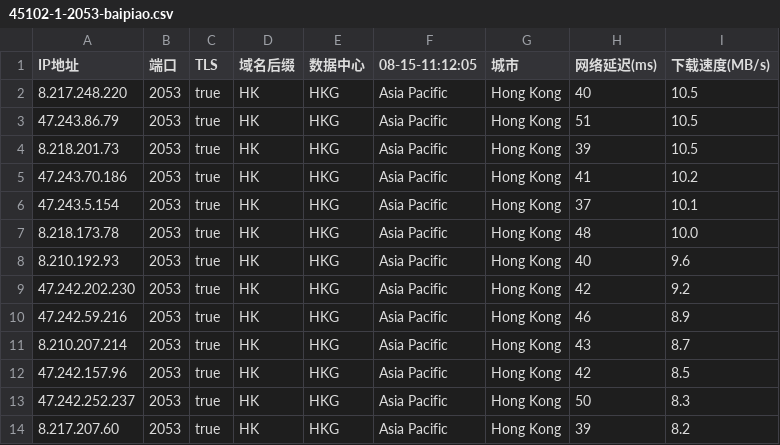
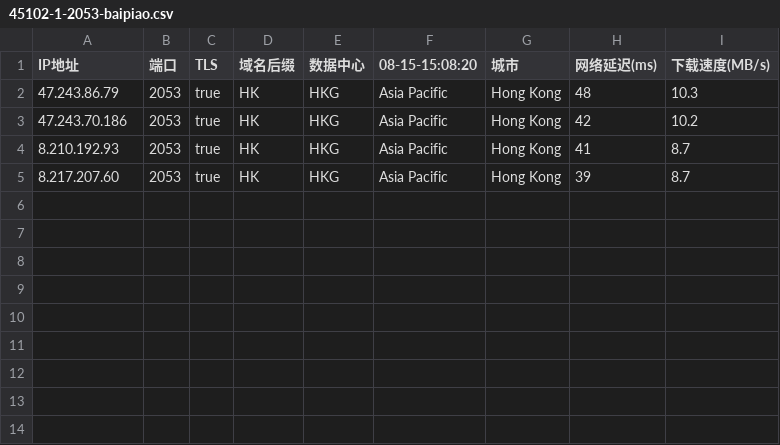
Before and after one commit to chuansuodiqiu/DownlodKV, a CSV file: 45102-1-2053-baipiao.csv, drawn as a sheet.

```diff
--- a/45102-1-2053-baipiao.csv
+++ b/45102-1-2053-baipiao.csv
@@ -1,14 +1,5 @@
-IP地址,端口,TLS,域名后缀,数据中心,08-15-11:12:05,城市,网络延迟(ms),下载速度(MB/s)
-8.217.248.220,2053,true,HK,HKG,Asia Pacific,Hong Kong,40,10.5
-47.243.86.79,2053,true,HK,HKG,Asia Pacific,Hong Kong,51,10.5
-8.218.201.73,2053,true,HK,HKG,Asia Pacific,Hong Kong,39,10.5
-47.243.70.186,2053,true,HK,HKG,Asia Pacific,Hong Kong,41,10.2
-47.243.5.154,2053,true,HK,HKG,Asia Pacific,Hong Kong,37,10.1
-8.218.173.78,2053,true,HK,HKG,Asia Pacific,Hong Kong,48,10.0
-8.210.192.93,2053,true,HK,HKG,Asia Pacific,Hong Kong,40,9.6
-47.242.202.230,2053,true,HK,HKG,Asia Pacific,Hong Kong,42,9.2
-47.242.59.216,2053,true,HK,HKG,Asia Pacific,Hong Kong,46,8.9
-8.210.207.214,2053,true,HK,HKG,Asia Pacific,Hong Kong,43,8.7
-47.242.157.96,2053,true,HK,HKG,Asia Pacific,Hong Kong,42,8.5
-47.242.252.237,2053,true,HK,HKG,Asia Pacific,Hong Kong,50,8.3
-8.217.207.60,2053,true,HK,HKG,Asia Pacific,Hong Kong,39,8.2
+IP地址,端口,TLS,域名后缀,数据中心,08-15-15:08:20,城市,网络延迟(ms),下载速度(MB/s)
+47.243.86.79,2053,true,HK,HKG,Asia Pacific,Hong Kong,48,10.3
+47.243.70.186,2053,true,HK,HKG,Asia Pacific,Hong Kong,42,10.2
+8.210.192.93,2053,true,HK,HKG,Asia Pacific,Hong Kong,41,8.7
+8.217.207.60,2053,true,HK,HKG,Asia Pacific,Hong Kong,39,8.7
```
Also changed, not shown: 45102-1-2083-baipiao.csv, 45102-1-2087-baipiao.csv, 3 other files.
